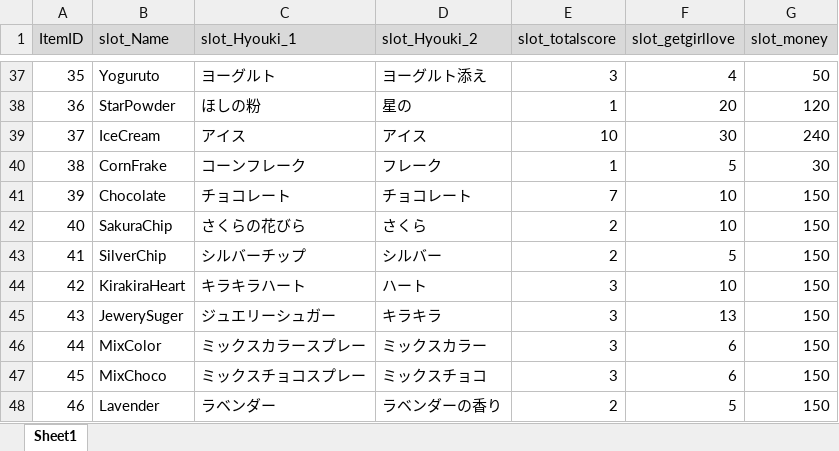
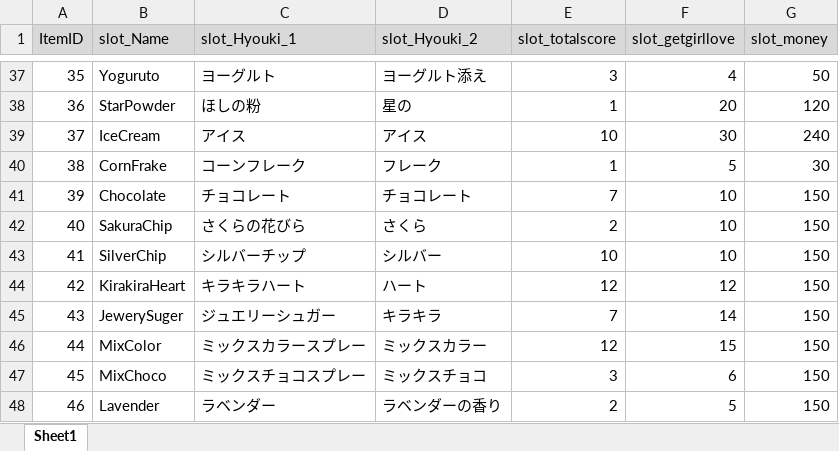
Before and after one commit to matoarita/Okashi_Atlier2, an Excel workbook: Assets/Excel_Data/Entity_slotNameDataBase.xlsx, sheet Sheet1, drawn as a sheet; only a part is shown, gaps mark what is left out; values as stored, in another font and other column widths than the file's, no borders; the diff covers the shown part only; the diff names each change by its address in the sheet, - before the commit and + after, or states it on an @@ line.

```diff
--- a/Assets/Excel_Data/Entity_slotNameDataBase.xlsx (sheet Sheet1)
+++ b/Assets/Excel_Data/Entity_slotNameDataBase.xlsx (sheet Sheet1)
-E43 (slot_totalscore): 2
+E43 (slot_totalscore): 10
-F43 (slot_getgirllove): 5
+F43 (slot_getgirllove): 10
-E44 (slot_totalscore): 3
+E44 (slot_totalscore): 12
-F44 (slot_getgirllove): 10
+F44 (slot_getgirllove): 12
-E45 (slot_totalscore): 3
+E45 (slot_totalscore): 7
-F45 (slot_getgirllove): 13
+F45 (slot_getgirllove): 14
-E46 (slot_totalscore): 3
+E46 (slot_totalscore): 12
-F46 (slot_getgirllove): 6
+F46 (slot_getgirllove): 15
```
Also changed, not shown: 28 edited cells elsewhere in this sheet, Assets/Excel_Data/Entity_GirlLikeSetCompoDataBase.xlsx, Assets/Excel_Data/Entity_ItemDataBase.xlsx, 48 other files.
